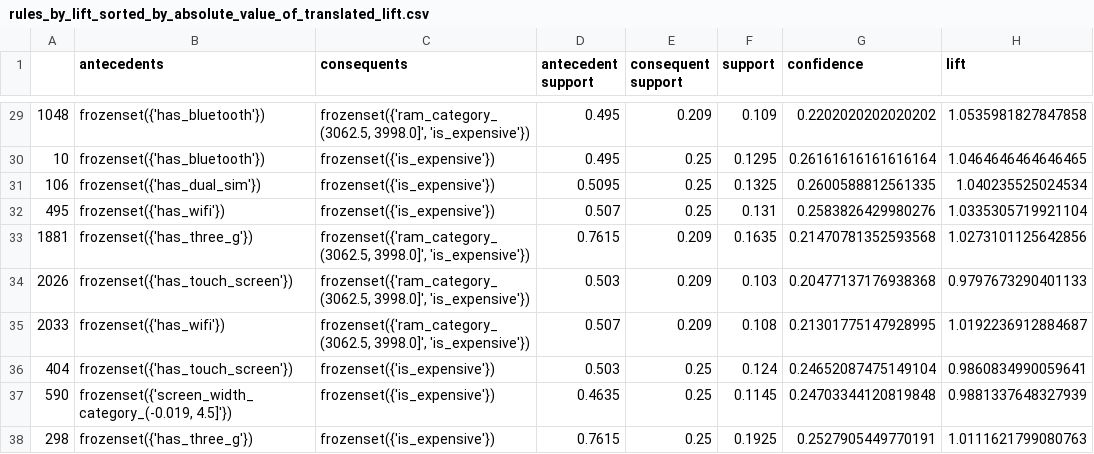
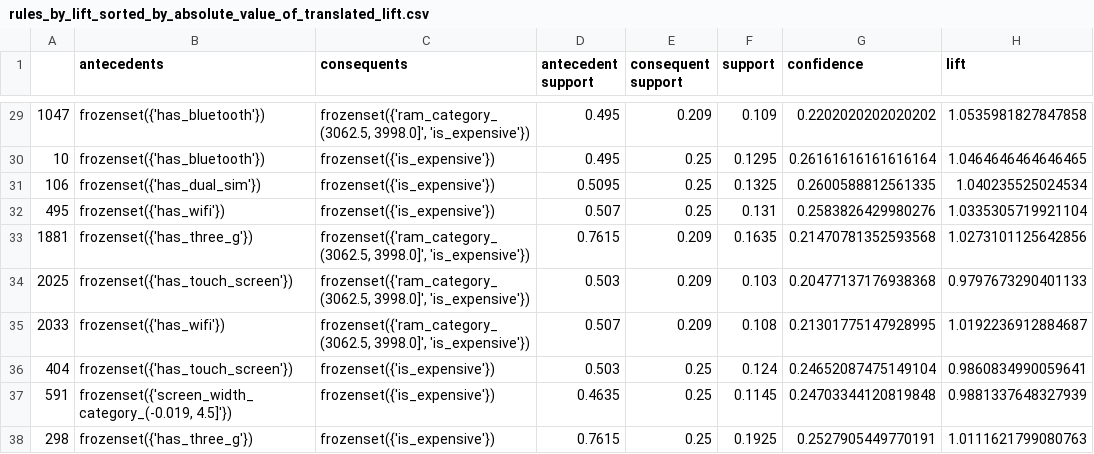
Before and after one commit to frinzekt/CITS3401-Project2, a CSV file: submission/association_rule_mining/rules_by_lift_sorted_by_absolute_value_of_translated_lift.csv, drawn as a sheet; only a part is shown, gaps mark what is left out; the diff covers the shown part only; the diff names each change by its address in the sheet, - before the commit and + after, or states it on an @@ line.

```diff
--- a/submission/association_rule_mining/rules_by_lift_sorted_by_absolute_value_of_translated_lift.csv
+++ b/submission/association_rule_mining/rules_by_lift_sorted_by_absolute_value_of_translated_lift.csv
-A29: 1048
+A29: 1047
-A34: 2026
+A34: 2025
-A37: 590
+A37: 591
```
Also changed, not shown: 1 added row, 1 removed row and 23 edited cells elsewhere in this file, submission/association_rule_mining/rules_by_confidence_minimum_threshold_0.20.csv, 1 other file.
